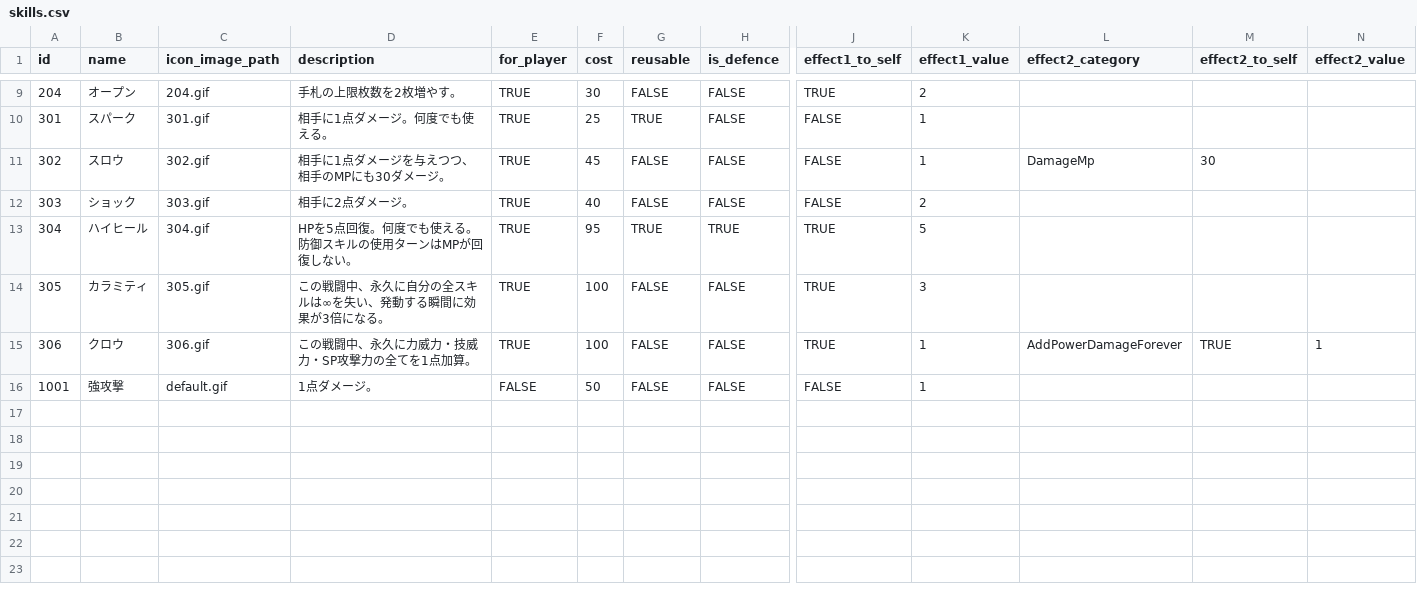
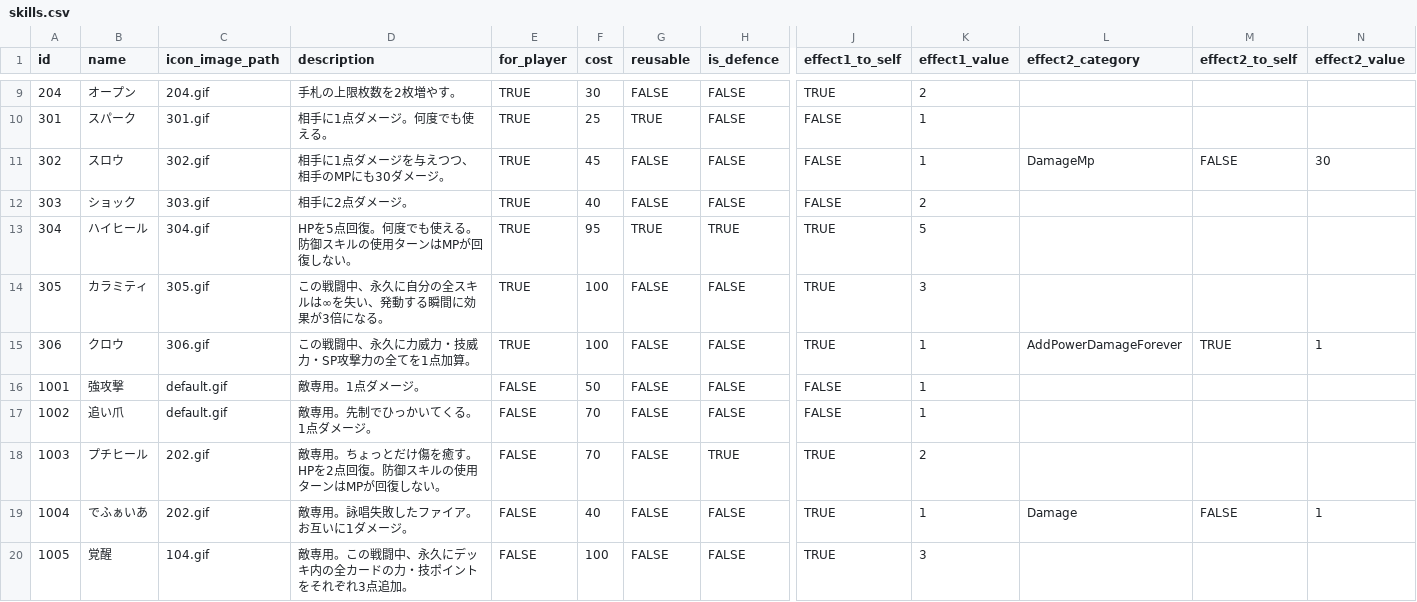
Before and after one commit to jyllsarta/stray-masterdata, a CSV file: seeds/skills.csv, drawn as a sheet; only a part is shown, gaps mark what is left out; rows hold the shown columns only; the diff covers the shown part only; the diff names each change by its address in the sheet, - before the commit and + after, or states it on an @@ line.

```diff
--- a/seeds/skills.csv
+++ b/seeds/skills.csv
-M11 (effect2_to_self): 30
+M11 (effect2_to_self): FALSE
-N11 (effect2_value): (empty)
+N11 (effect2_value): 30
-D16 (description): 1点ダメージ。
+D16 (description): 敵専用。1点ダメージ。
+row 17: 1002 | 追い爪 | default.gif | 敵専用。先制でひっかいてくる。1点ダメージ。 | FALSE | 70 | FALSE | FALSE | FALSE | 1
+row 18: 1003 | プチヒール | 202.gif | 敵専用。ちょっとだけ傷を癒す。HPを2点回復。防御スキルの使用ターンはMPが回復しない。 | FALSE | 70 | FALSE | TRUE | TRUE | 2
+row 19: 1004 | でふぁいあ | 202.gif | 敵専用。詠唱失敗したファイア。お互いに1ダメージ。 | FALSE | 40 | FALSE | FALSE | TRUE | 1 | Damage | FALSE | 1
+row 20: 1005 | 覚醒 | 104.gif | 敵専用。この戦闘中、永久にデッキ内の全カードの力・技ポイントをそれぞれ3点追加。 | FALSE | 100 | FALSE | FALSE | TRUE | 3
```
Also changed, not shown: 9 added rows elsewhere in this file, seeds/enemies.csv, 1 other file.
